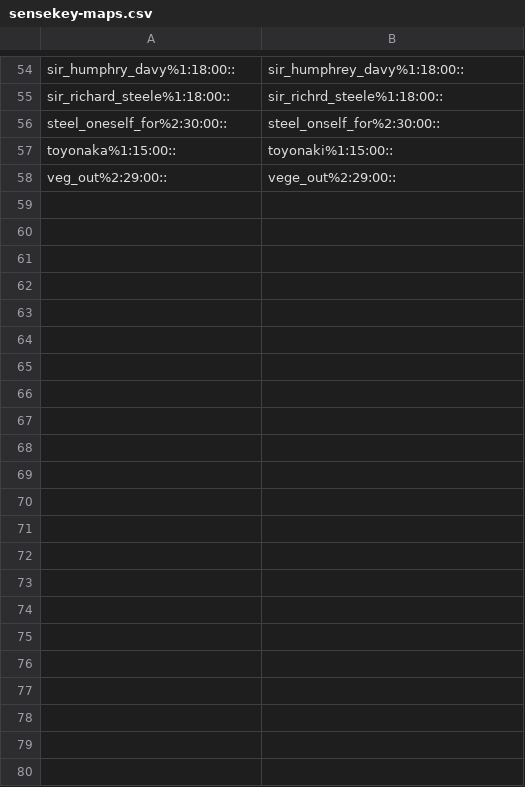
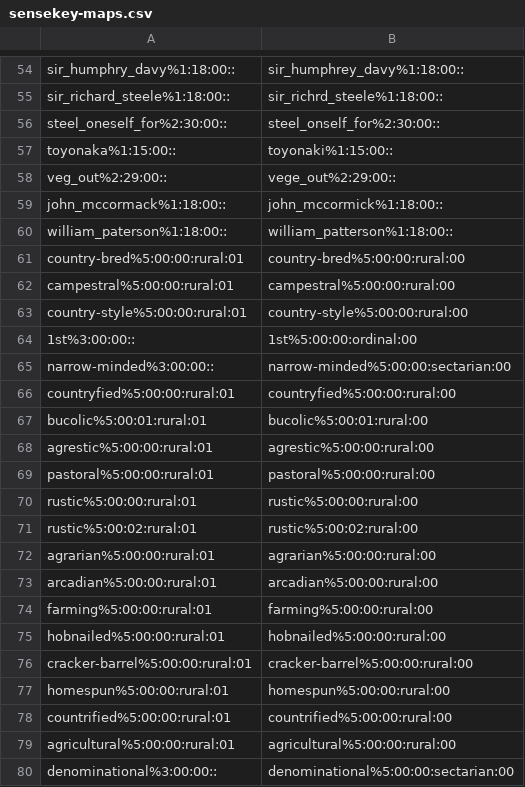
Before and after one commit to globalwordnet/english-wordnet, a CSV file: src/sensekey-maps.csv, drawn as a sheet; only a part is shown, gaps mark what is left out.

Commit message:
Fix all sense keys

```diff
--- a/src/sensekey-maps.csv
+++ b/src/sensekey-maps.csv
@@ -58 +58,23 @@ toyonaka%1:15:00::,toyonaki%1:15:00::
 veg_out%2:29:00::,vege_out%2:29:00::
+john_mccormack%1:18:00::,john_mccormick%1:18:00::
+william_paterson%1:18:00::,william_patterson%1:18:00::
+country-bred%5:00:00:rural:01,country-bred%5:00:00:rural:00
+campestral%5:00:00:rural:01,campestral%5:00:00:rural:00
+country-style%5:00:00:rural:01,country-style%5:00:00:rural:00
+1st%3:00:00::,1st%5:00:00:ordinal:00
+narrow-minded%3:00:00::,narrow-minded%5:00:00:sectarian:00
+countryfied%5:00:00:rural:01,countryfied%5:00:00:rural:00
+bucolic%5:00:01:rural:01,bucolic%5:00:01:rural:00
+agrestic%5:00:00:rural:01,agrestic%5:00:00:rural:00
+pastoral%5:00:00:rural:01,pastoral%5:00:00:rural:00
+rustic%5:00:00:rural:01,rustic%5:00:00:rural:00
+rustic%5:00:02:rural:01,rustic%5:00:02:rural:00
+agrarian%5:00:00:rural:01,agrarian%5:00:00:rural:00
+arcadian%5:00:00:rural:01,arcadian%5:00:00:rural:00
+farming%5:00:00:rural:01,farming%5:00:00:rural:00
+hobnailed%5:00:00:rural:01,hobnailed%5:00:00:rural:00
+cracker-barrel%5:00:00:rural:01,cracker-barrel%5:00:00:rural:00
+homespun%5:00:00:rural:01,homespun%5:00:00:rural:00
+countrified%5:00:00:rural:01,countrified%5:00:00:rural:00
+agricultural%5:00:00:rural:01,agricultural%5:00:00:rural:00
+denominational%3:00:00::,denominational%5:00:00:sectarian:00
```
Also changed, not shown: 13 other files.
